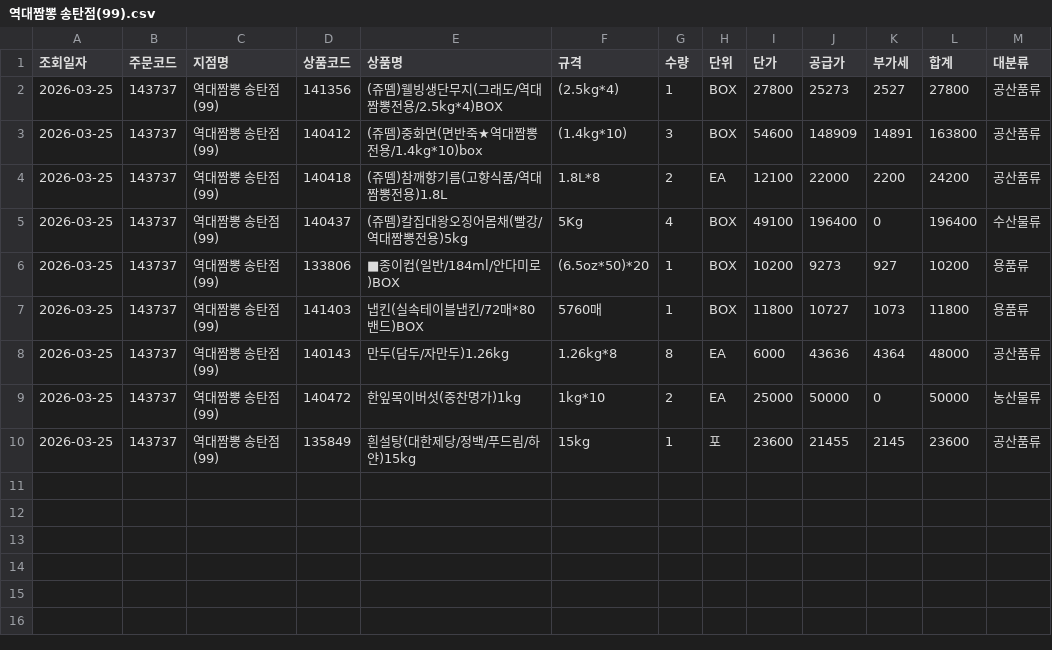
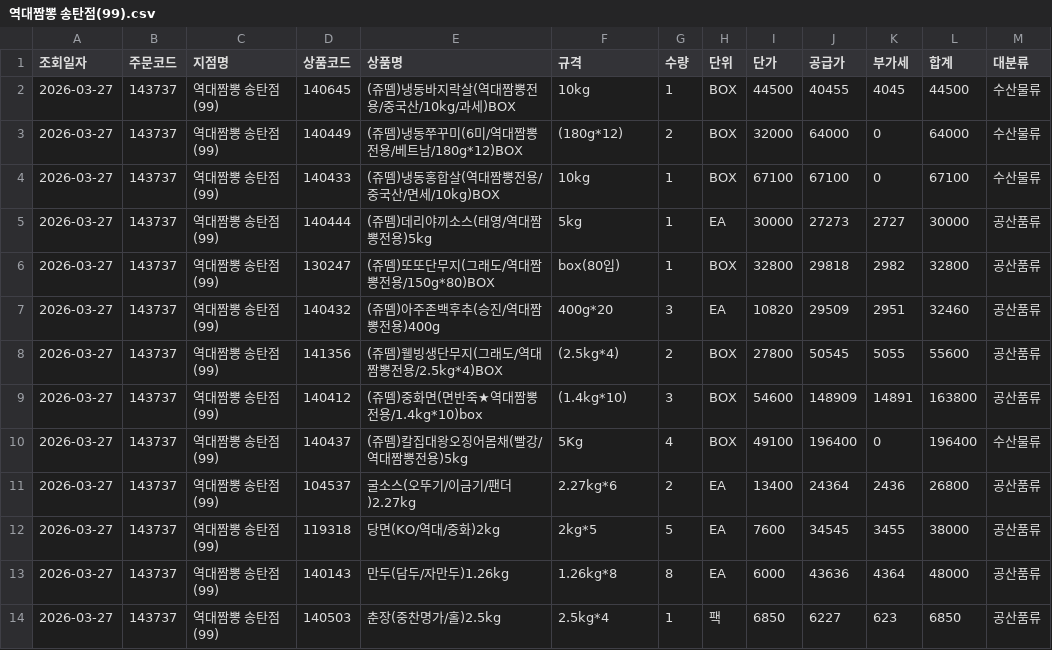
Before and after one commit to dampd21/Sajodaerim, a CSV file: output/by_store/역대짬뽕 송탄점(99).csv, drawn as a sheet.

```diff
--- a/output/by_store/역대짬뽕 송탄점(99).csv
+++ b/output/by_store/역대짬뽕 송탄점(99).csv
@@ -1,10 +1,14 @@
 조회일자,주문코드,지점명,상품코드,상품명,규격,수량,단위,단가,공급가,부가세,합계,대분류
-2026-03-25,143737,역대짬뽕 송탄점(99),141356,(쥬뗌)웰빙생단무지(그래도/역대짬뽕전용/2.5kg*4)BOX,(2.5kg*4),1,BOX,27800,25273,2527,27800,공산품류
-2026-03-25,143737,역대짬뽕 송탄점(99),140412,(쥬뗌)중화면(면반죽★역대짬뽕전용/1.4kg*10)box,(1.4kg*10),3,BOX,54600,148909,14891,163800,공산품류
-2026-03-25,143737,역대짬뽕 송탄점(99),140418,(쥬뗌)참깨향기름(고향식품/역대짬뽕전용)1.8L,1.8L*8,2,EA,12100,22000,2200,24200,공산품류
-2026-03-25,143737,역대짬뽕 송탄점(99),140437,(쥬뗌)칼집대왕오징어몸채(빨강/역대짬뽕전용)5kg,5Kg,4,BOX,49100,196400,0,196400,수산물류
-2026-03-25,143737,역대짬뽕 송탄점(99),133806,■종이컵(일반/184ml/안다미로)BOX,(6.5oz*50)*20,1,BOX,10200,9273,927,10200,용품류
-2026-03-25,143737,역대짬뽕 송탄점(99),141403,냅킨(실속테이블냅킨/72매*80밴드)BOX,5760매,1,BOX,11800,10727,1073,11800,용품류
-2026-03-25,143737,역대짬뽕 송탄점(99),140143,만두(담두/자만두)1.26kg,1.26kg*8,8,EA,6000,43636,4364,48000,공산품류
-2026-03-25,143737,역대짬뽕 송탄점(99),140472,한잎목이버섯(중찬명가)1kg,1kg*10,2,EA,25000,50000,0,50000,농산물류
-2026-03-25,143737,역대짬뽕 송탄점(99),135849,흰설탕(대한제당/정백/푸드림/하얀)15kg,15kg,1,포,23600,21455,2145,23600,공산품류
+2026-03-27,143737,역대짬뽕 송탄점(99),140645,(쥬뗌)냉동바지락살(역대짬뽕전용/중국산/10kg/과세)BOX,10kg,1,BOX,44500,40455,4045,44500,수산물류
+2026-03-27,143737,역대짬뽕 송탄점(99),140449,(쥬뗌)냉동쭈꾸미(6미/역대짬뽕전용/베트남/180g*12)BOX,(180g*12),2,BOX,32000,64000,0,64000,수산물류
+2026-03-27,143737,역대짬뽕 송탄점(99),140433,(쥬뗌)냉동홍합살(역대짬뽕전용/중국산/면세/10kg)BOX,10kg,1,BOX,67100,67100,0,67100,수산물류
+2026-03-27,143737,역대짬뽕 송탄점(99),140444,(쥬뗌)데리야끼소스(태영/역대짬뽕전용)5kg,5kg,1,EA,30000,27273,2727,30000,공산품류
+2026-03-27,143737,역대짬뽕 송탄점(99),130247,(쥬뗌)또또단무지(그래도/역대짬뽕전용/150g*80)BOX,box(80입),1,BOX,32800,29818,2982,32800,공산품류
+2026-03-27,143737,역대짬뽕 송탄점(99),140432,(쥬뗌)아주존백후추(승진/역대짬뽕전용)400g,400g*20,3,EA,10820,29509,2951,32460,공산품류
+2026-03-27,143737,역대짬뽕 송탄점(99),141356,(쥬뗌)웰빙생단무지(그래도/역대짬뽕전용/2.5kg*4)BOX,(2.5kg*4),2,BOX,27800,50545,5055,55600,공산품류
+2026-03-27,143737,역대짬뽕 송탄점(99),140412,(쥬뗌)중화면(면반죽★역대짬뽕전용/1.4kg*10)box,(1.4kg*10),3,BOX,54600,148909,14891,163800,공산품류
+2026-03-27,143737,역대짬뽕 송탄점(99),140437,(쥬뗌)칼집대왕오징어몸채(빨강/역대짬뽕전용)5kg,5Kg,4,BOX,49100,196400,0,196400,수산물류
+2026-03-27,143737,역대짬뽕 송탄점(99),104537,굴소스(오뚜기/이금기/팬더)2.27kg,2.27kg*6,2,EA,13400,24364,2436,26800,공산품류
+2026-03-27,143737,역대짬뽕 송탄점(99),119318,당면(KO/역대/중화)2kg,2kg*5,5,EA,7600,34545,3455,38000,공산품류
+2026-03-27,143737,역대짬뽕 송탄점(99),140143,만두(담두/자만두)1.26kg,1.26kg*8,8,EA,6000,43636,4364,48000,공산품류
+2026-03-27,143737,역대짬뽕 송탄점(99),140503,춘장(중찬명가/홀)2.5kg,2.5kg*4,1,팩,6850,6227,623,6850,공산품류
```
Also changed, not shown: output/by_category/수산물류.csv, output/by_category/용품류.csv, 11 other files.
